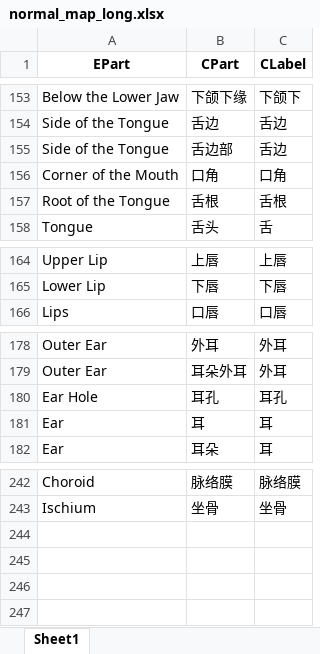
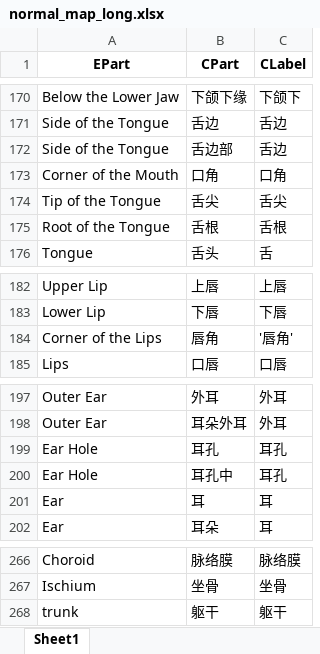
Before and after one commit to qguo-MCC/FiveTonesBot, an Excel workbook: data/normal_map_long.xlsx, sheet Sheet1, drawn as a sheet; only a part is shown, gaps mark what is left out; values as stored, in another font and other column widths than the file's, no borders; the diff covers the shown part only; the diff names each change by its address in the sheet, - before the commit and + after, or states it on an @@ line.

```diff
--- a/data/normal_map_long.xlsx (sheet Sheet1)
+++ b/data/normal_map_long.xlsx (sheet Sheet1)
+row 174: Tip of the Tongue | 舌尖 | 舌尖
+row 184: Corner of the Lips | 唇角 | '唇角'
+row 200: Ear Hole | 耳孔中 | 耳孔
+row 268: trunk | 躯干 | 躯干
```
Also changed, not shown: 21 added rows elsewhere in this sheet, data/normal_map.xlsx, 3 other files.
